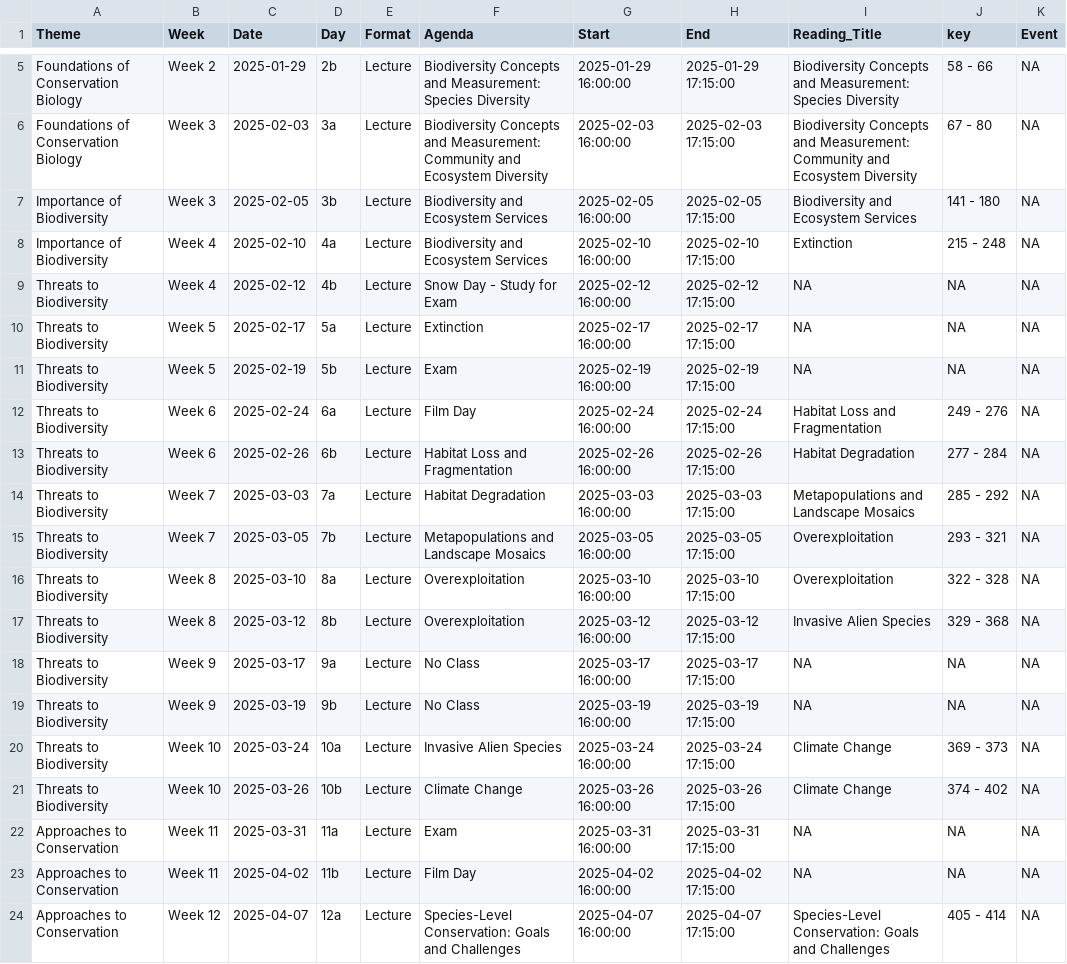
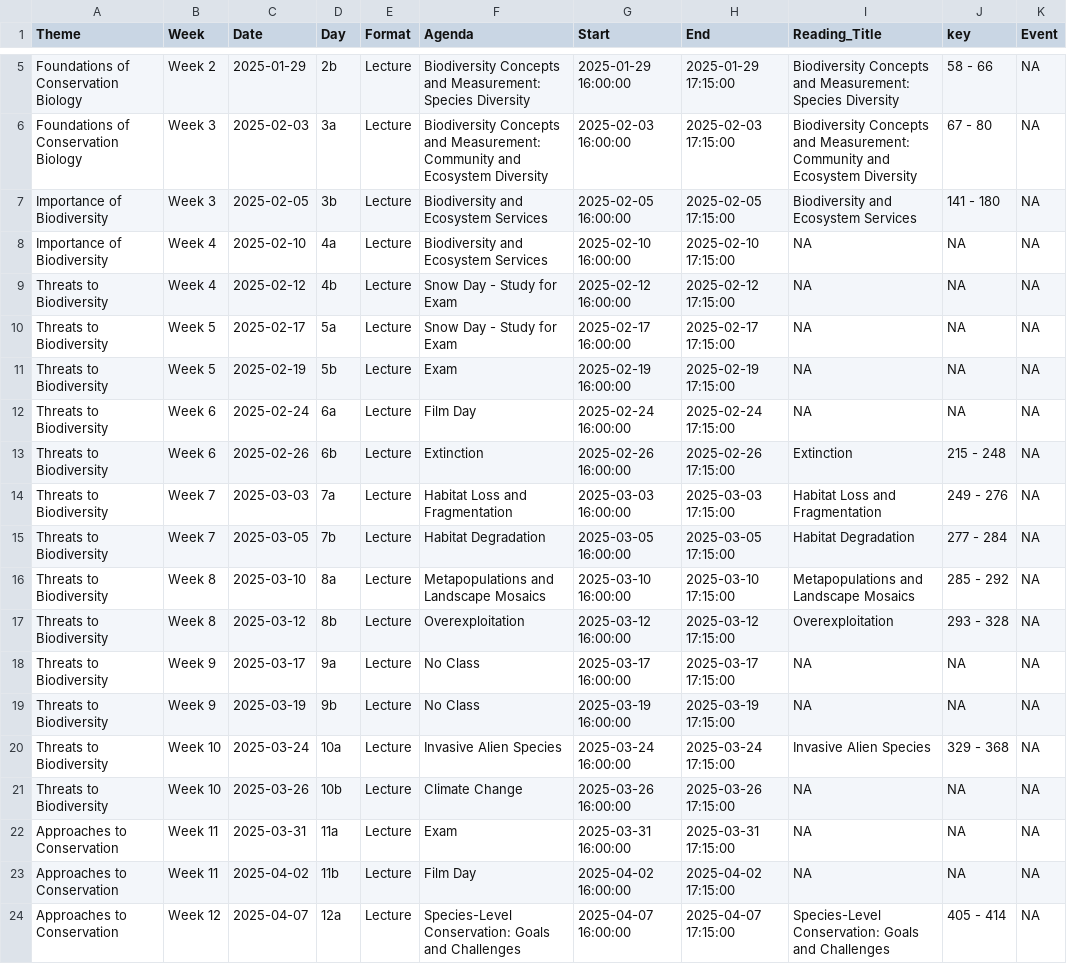
Before and after one commit to Rich-Molecular-Health-Lab/rich-courses, a TSV file: schedules/Schedule_ConBio.tsv, drawn as a sheet; only a part is shown, gaps mark what is left out; the diff names each change by its address in the sheet, - before the commit and + after, or states it on an @@ line.

Commit message:
updated conbio schedule

```diff
--- a/schedules/Schedule_ConBio.tsv
+++ b/schedules/Schedule_ConBio.tsv
-I8 (Reading_Title): Extinction
+I8 (Reading_Title): NA
-J8 (key): 215 - 248
+J8 (key): NA
-F10 (Agenda): Extinction
+F10 (Agenda): Snow Day - Study for Exam
-I12 (Reading_Title): Habitat Loss and Fragmentation
+I12 (Reading_Title): NA
-J12 (key): 249 - 276
+J12 (key): NA
-F13 (Agenda): Habitat Loss and Fragmentation
+F13 (Agenda): Extinction
-I13 (Reading_Title): Habitat Degradation
+I13 (Reading_Title): Extinction
-J13 (key): 277 - 284
+J13 (key): 215 - 248
-F14 (Agenda): Habitat Degradation
+F14 (Agenda): Habitat Loss and Fragmentation
-I14 (Reading_Title): Metapopulations and Landscape Mosaics
+I14 (Reading_Title): Habitat Loss and Fragmentation
-J14 (key): 285 - 292
+J14 (key): 249 - 276
-F15 (Agenda): Metapopulations and Landscape Mosaics
+F15 (Agenda): Habitat Degradation
-I15 (Reading_Title): Overexploitation
+I15 (Reading_Title): Habitat Degradation
-J15 (key): 293 - 321
+J15 (key): 277 - 284
-F16 (Agenda): Overexploitation
+F16 (Agenda): Metapopulations and Landscape Mosaics
-I16 (Reading_Title): Overexploitation
+I16 (Reading_Title): Metapopulations and Landscape Mosaics
-J16 (key): 322 - 328
+J16 (key): 285 - 292
-I17 (Reading_Title): Invasive Alien Species
+I17 (Reading_Title): Overexploitation
-J17 (key): 329 - 368
+J17 (key): 293 - 328
-I20 (Reading_Title): Climate Change
+I20 (Reading_Title): Invasive Alien Species
-J20 (key): 369 - 373
+J20 (key): 329 - 368
-I21 (Reading_Title): Climate Change
+I21 (Reading_Title): NA
-J21 (key): 374 - 402
+J21 (key): NA
```
Also changed, not shown: 3 other files.
